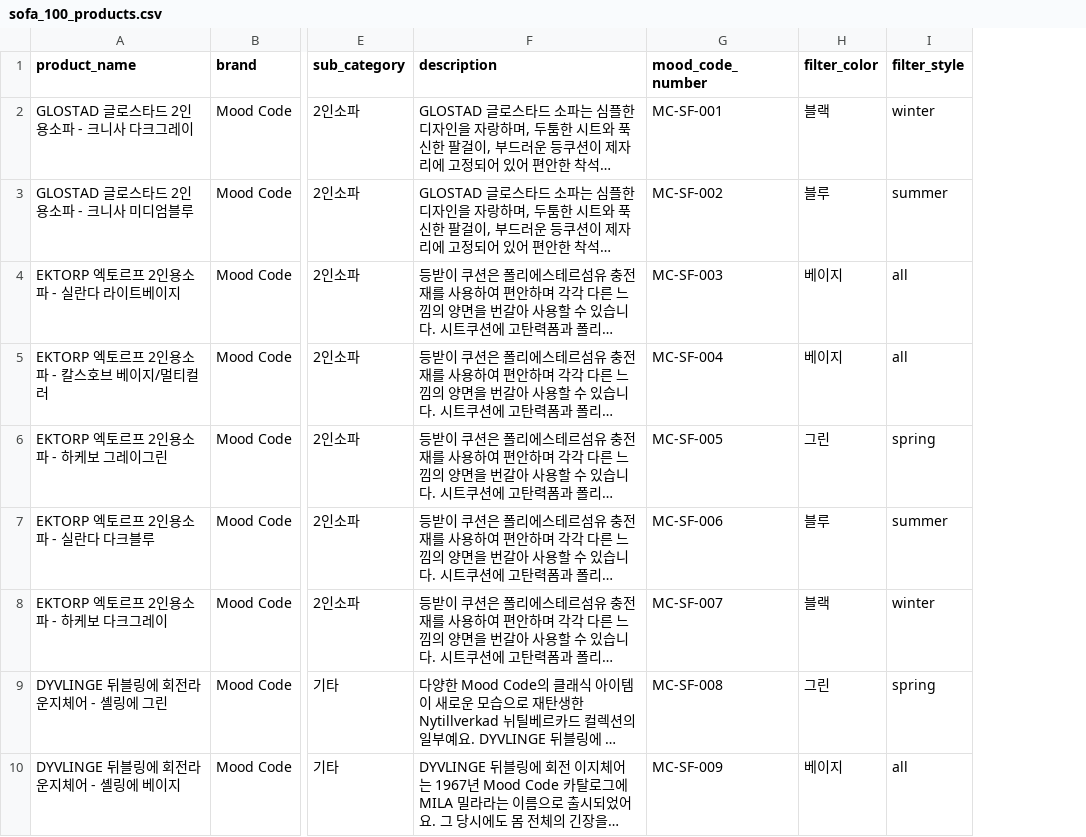
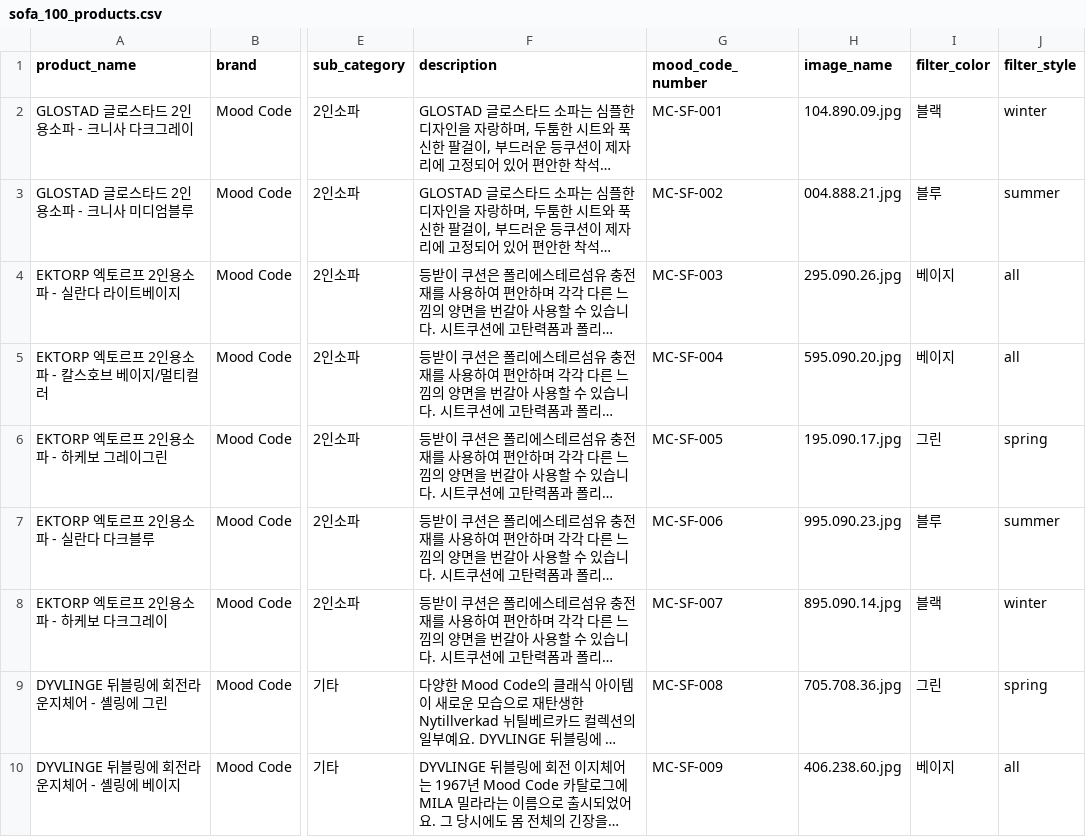
Before and after one commit to mood-code-team/flask-team-project, a CSV file: output_sofa/sofa_100_products.csv, drawn as a sheet; only a part is shown, gaps mark what is left out; long unchanged cells end in …; the diff names each change by its address in the sheet, - before the commit and + after, or states it on an @@ line.

Commit message:
하하하하 왜 빠졌지??
하하하하

```diff
--- a/output_sofa/sofa_100_products.csv
+++ b/output_sofa/sofa_100_products.csv
+column H (image_name), rows 2-10: 104.890.09.jpg | 004.888.21.jpg | 295.090.26.jpg | 595.090.20.jpg | 195.090.17.jpg | 995.090.23.jpg | 895.090.14.jpg | 705.708.36.jpg | 406.238.60.jpg
```
